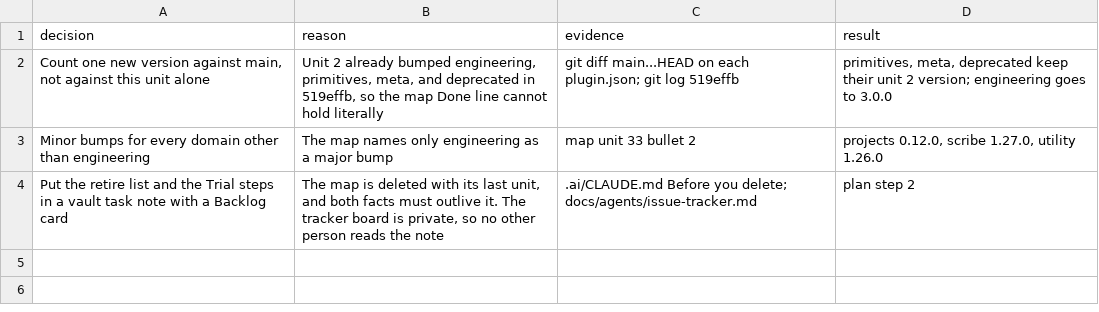
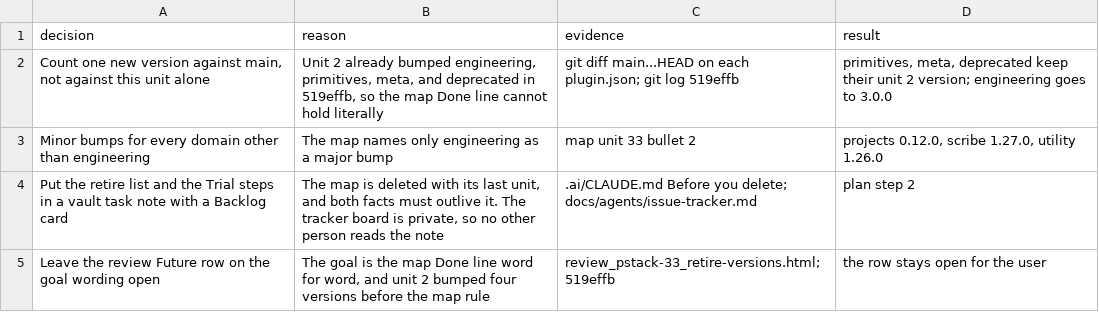
Before and after one commit to xxKeefer/skills, a TSV file: .ai/decisions_pstack-33.tsv, drawn as a sheet; the diff names each change by its address in the sheet, - before the commit and + after, or states it on an @@ line.

Commit message:
docs(ai): record the unit 33 build loop stop and blast radius

```diff
--- a/.ai/decisions_pstack-33.tsv
+++ b/.ai/decisions_pstack-33.tsv
+row 5: Leave the review Future row on the goal wording open | The goal is the map Done line word for word, and unit 2 bumped four versions before the map rule | review_pstack-33_retire-versions.html; 519effb | the row stays open for the user
```
Also changed, not shown: 1 other file.
